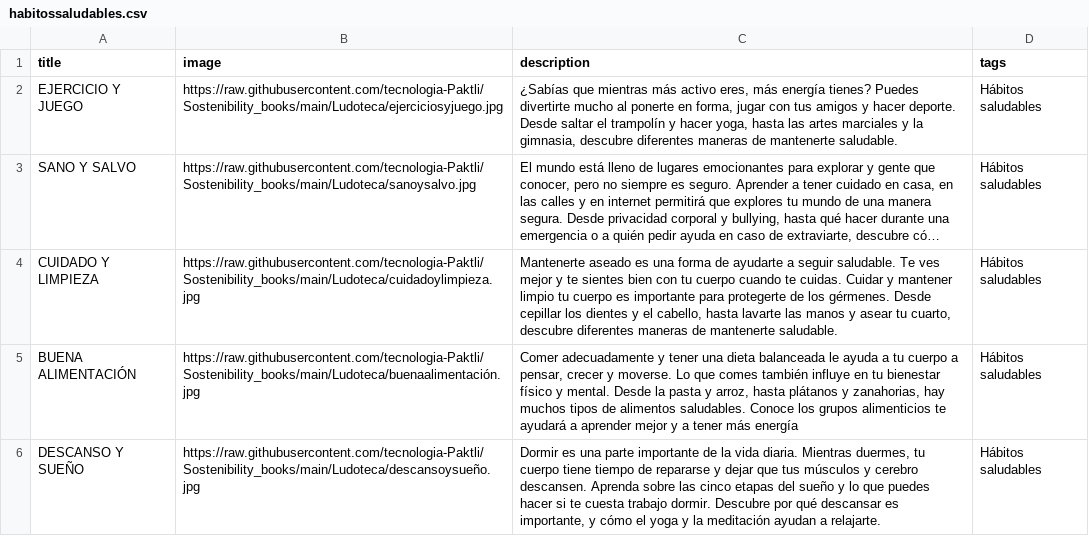
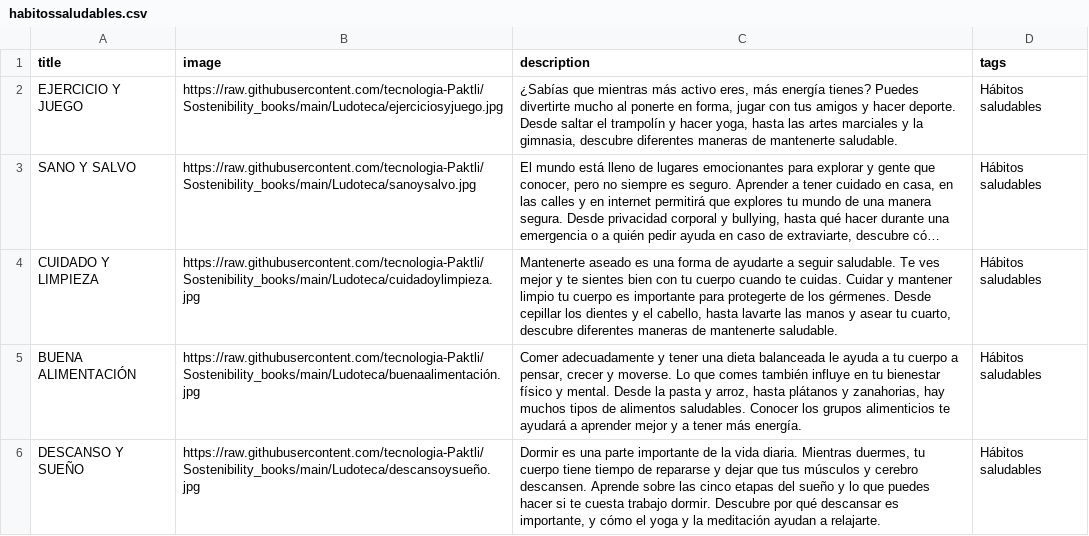
Before and after one commit to tecnologia-Paktli/Sostenibility_books, a CSV file: habitossaludables.csv, drawn as a sheet; long unchanged cells end in …; the diff names each change by its address in the sheet, - before the commit and + after, or states it on an @@ line.

```diff
--- a/habitossaludables.csv
+++ b/habitossaludables.csv
-C5 (description): …alimentos saludables. Conoce los grupos alimenticios te ayudará a aprender mejor y a tener más energía
+C5 (description): …alimentos saludables. Conocer los grupos alimenticios te ayudará a aprender mejor y a tener más energía.
-C6 (description): …cerebro descansen. Aprenda sobre las…
+C6 (description): …cerebro descansen. Aprende sobre las…
```
Also changed, not shown: Historia.csv, ecologia.csv, 2 other files.
